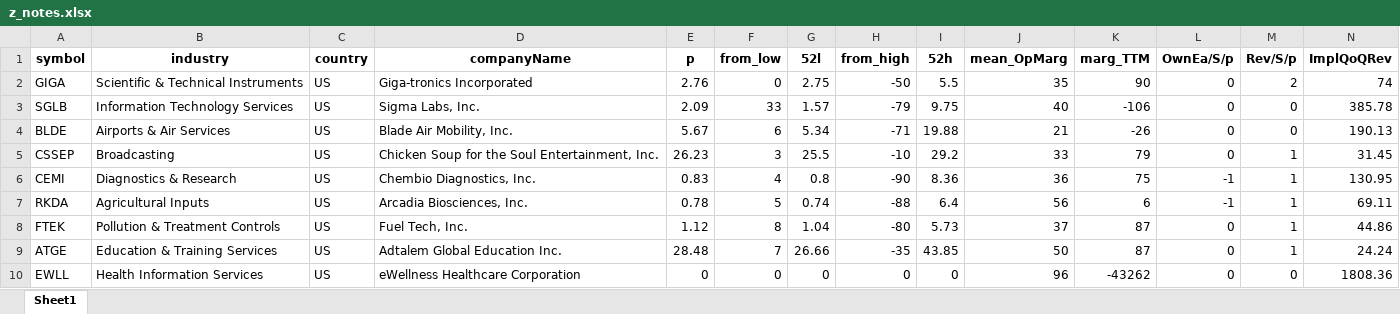
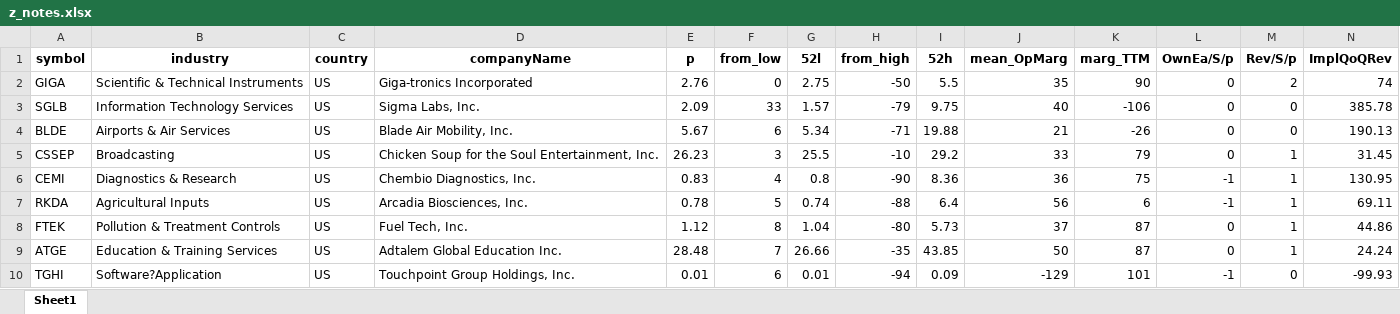
Before and after one commit to randomguy4214/poor-almanac-8, an Excel workbook: z_notes.xlsx, sheet Sheet1, drawn as a sheet; only a part is shown; values as stored, in another font and other column widths than the file's, no borders; removed rows and columns are numbered as before the commit, all else as after; rows hold the shown columns only; the diff names each change by its address in the sheet, - before the commit and + after, or states it on an @@ line.

```diff
--- a/z_notes.xlsx (sheet Sheet1)
+++ b/z_notes.xlsx (sheet Sheet1)
-row 10: EWLL | Health Information Services | US | eWellness Healthcare Corporation | 0 | 0 | 0 | 0 | 0 | 96 | -43262 | 0 | 0 | 1808.36
+row 10: TGHI | Software?Application | US | Touchpoint Group Holdings, Inc. | 0.01 | 6 | 0.01 | -94 | 0.09 | -129 | 101 | -1 | 0 | -99.93
```
Also changed, not shown: 1 other file.
